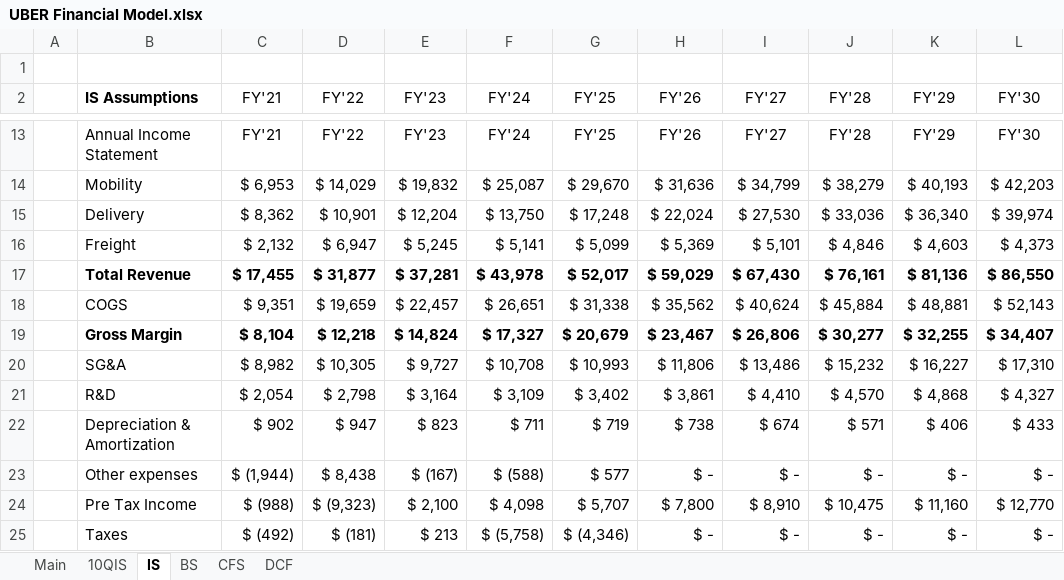
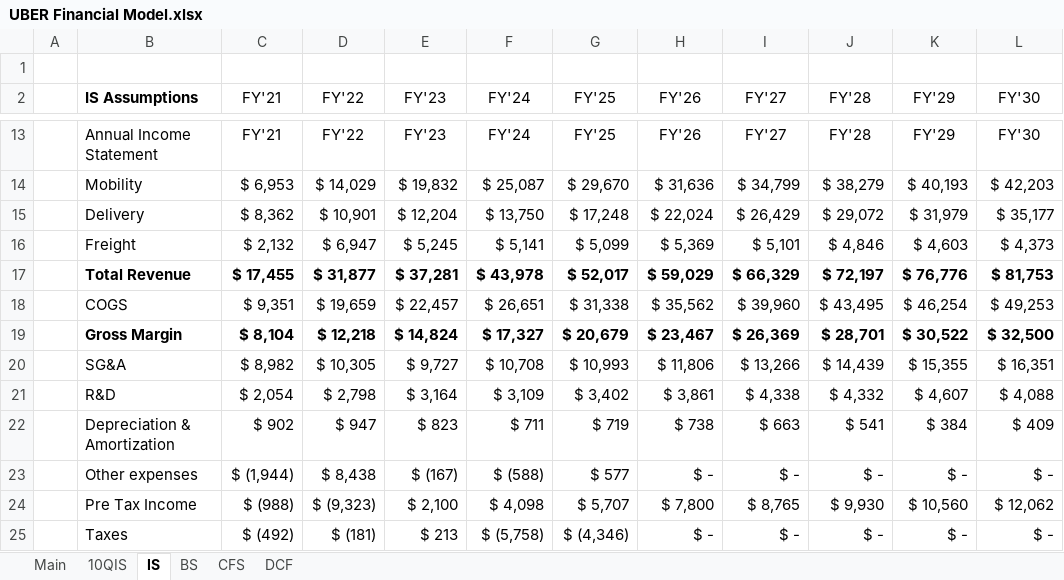
Before and after one commit to samuelheier/Analysis, an Excel workbook: UBER Financial Model.xlsx, sheet IS, drawn as a sheet; only a part is shown, gaps mark what is left out; values as stored, in another font and other column widths than the file's, no borders; the diff covers the shown part only; the diff names each change by its address in the sheet, - before the commit and + after, or states it on an @@ line.

```diff
--- a/UBER Financial Model.xlsx (sheet IS)
+++ b/UBER Financial Model.xlsx (sheet IS)
-I15 (FY'27): $ 27,530
+I15 (FY'27): $ 26,429
-J15 (FY'28): $ 33,036
+J15 (FY'28): $ 29,072
-K15 (FY'29): $ 36,340
+K15 (FY'29): $ 31,979
-L15 (FY'30): $ 39,974
+L15 (FY'30): $ 35,177
-I17 (FY'27): $ 67,430
+I17 (FY'27): $ 66,329
-J17 (FY'28): $ 76,161
+J17 (FY'28): $ 72,197
-K17 (FY'29): $ 81,136
+K17 (FY'29): $ 76,776
-L17 (FY'30): $ 86,550
+L17 (FY'30): $ 81,753
-I18 (FY'27): $ 40,624
+I18 (FY'27): $ 39,960
-J18 (FY'28): $ 45,884
+J18 (FY'28): $ 43,495
-K18 (FY'29): $ 48,881
+K18 (FY'29): $ 46,254
-L18 (FY'30): $ 52,143
+L18 (FY'30): $ 49,253
-I19 (FY'27): $ 26,806
+I19 (FY'27): $ 26,369
-J19 (FY'28): $ 30,277
+J19 (FY'28): $ 28,701
-K19 (FY'29): $ 32,255
+K19 (FY'29): $ 30,522
-L19 (FY'30): $ 34,407
+L19 (FY'30): $ 32,500
-I20 (FY'27): $ 13,486
+I20 (FY'27): $ 13,266
-J20 (FY'28): $ 15,232
+J20 (FY'28): $ 14,439
-K20 (FY'29): $ 16,227
+K20 (FY'29): $ 15,355
-L20 (FY'30): $ 17,310
+L20 (FY'30): $ 16,351
-I21 (FY'27): $ 4,410
+I21 (FY'27): $ 4,338
-J21 (FY'28): $ 4,570
+J21 (FY'28): $ 4,332
-K21 (FY'29): $ 4,868
+K21 (FY'29): $ 4,607
-L21 (FY'30): $ 4,327
+L21 (FY'30): $ 4,088
-I22 (FY'27): $ 674
+I22 (FY'27): $ 663
-J22 (FY'28): $ 571
+J22 (FY'28): $ 541
-K22 (FY'29): $ 406
+K22 (FY'29): $ 384
-L22 (FY'30): $ 433
+L22 (FY'30): $ 409
-I24 (FY'27): $ 8,910
+I24 (FY'27): $ 8,765
-J24 (FY'28): $ 10,475
+J24 (FY'28): $ 9,930
-K24 (FY'29): $ 11,160
+K24 (FY'29): $ 10,560
-L24 (FY'30): $ 12,770
+L24 (FY'30): $ 12,062
```
Also changed, not shown: 14 edited cells elsewhere in this sheet, sheet DCF, sheet Main.
